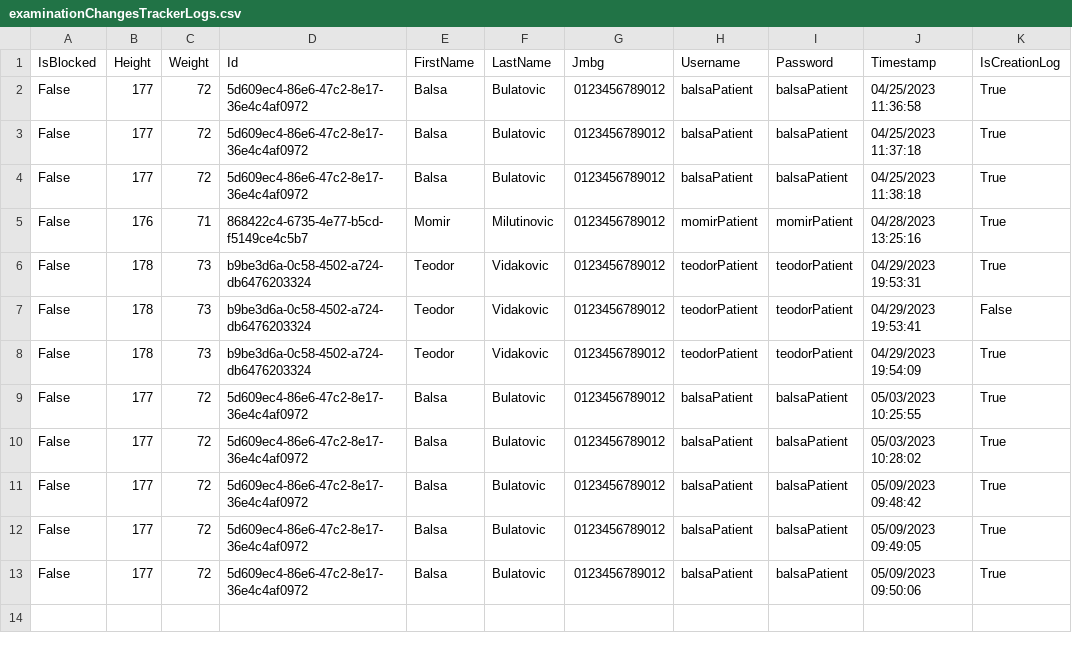
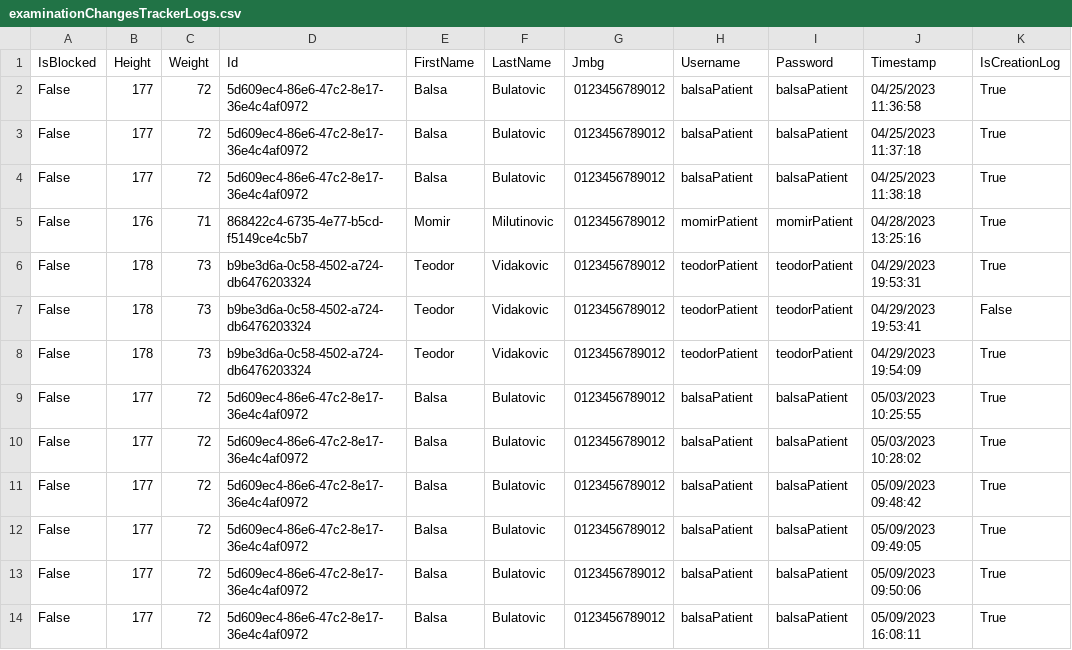
Before and after one commit to BulatovicBalsa/sims-project, a CSV file: Hospital/Data/examinationChangesTrackerLogs.csv, drawn as a sheet; the diff names each change by its address in the sheet, - before the commit and + after, or states it on an @@ line.

```diff
--- a/Hospital/Data/examinationChangesTrackerLogs.csv
+++ b/Hospital/Data/examinationChangesTrackerLogs.csv
+row 14: False | 177 | 72 | 5d609ec4-86e6-47c2-8e17-36e4c4af0972 | Balsa | Bulatovic | 0123456789012 | balsaPatient | balsaPatient | 05/09/2023 16:08:11 | True
```
Also changed, not shown: Hospital/Data/examination.csv, 1 other file.
